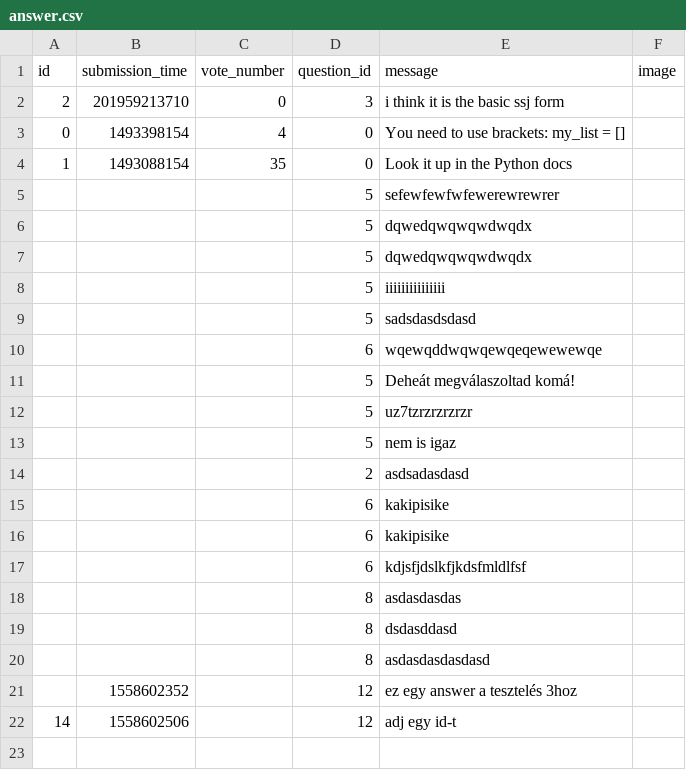
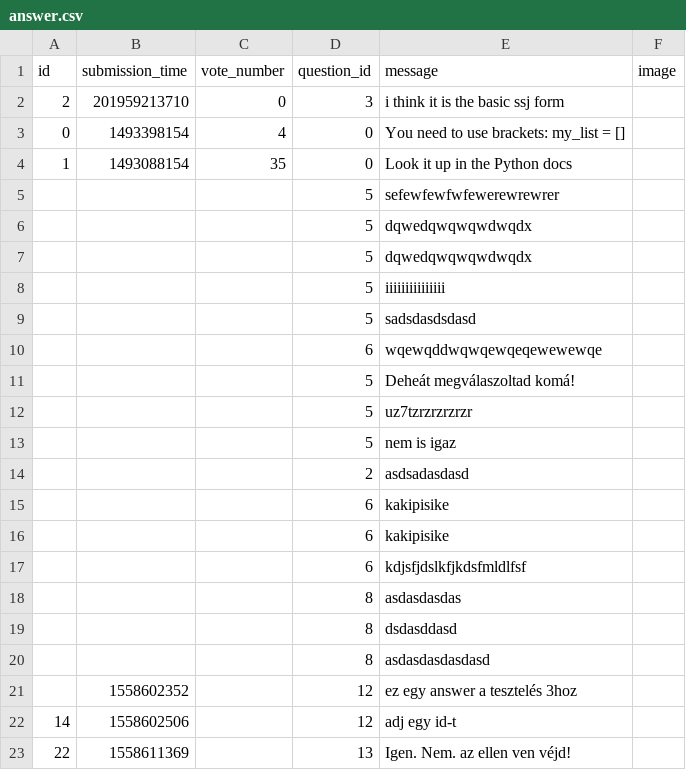
Before and after one commit to MelathStofi/ask-mate-python, a CSV file: sample_data/answer.csv, drawn as a sheet; the diff names each change by its address in the sheet, - before the commit and + after, or states it on an @@ line.

```diff
--- a/sample_data/answer.csv
+++ b/sample_data/answer.csv
+row 23: 22 | 1558611369 |  | 13 | Igen. Nem. az ellen ven véjd!
```
Also changed, not shown: sample_data/question.csv, 3 other files.
